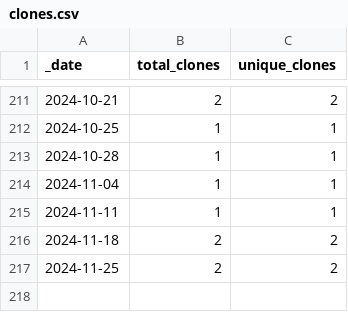
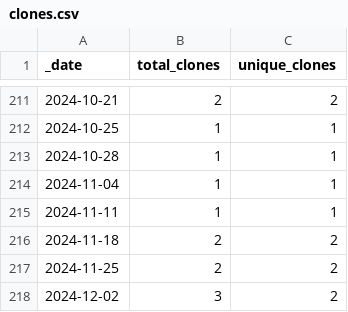
Before and after one commit to roberts-farm-of-ideas/7, a CSV file: traffic/clones.csv, drawn as a sheet; only a part is shown, gaps mark what is left out; the diff names each change by its address in the sheet, - before the commit and + after, or states it on an @@ line.

Commit message:
GitHub traffic

```diff
--- a/traffic/clones.csv
+++ b/traffic/clones.csv
+row 218: 2024-12-02 | 3 | 2
```
Also changed, not shown: 1 other file.
